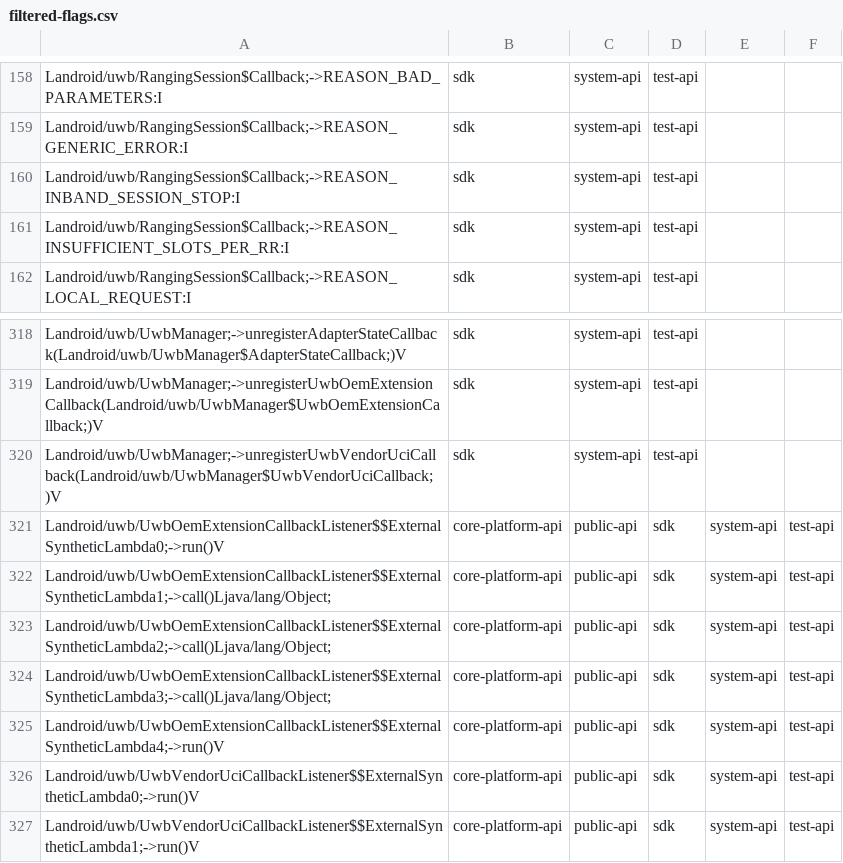
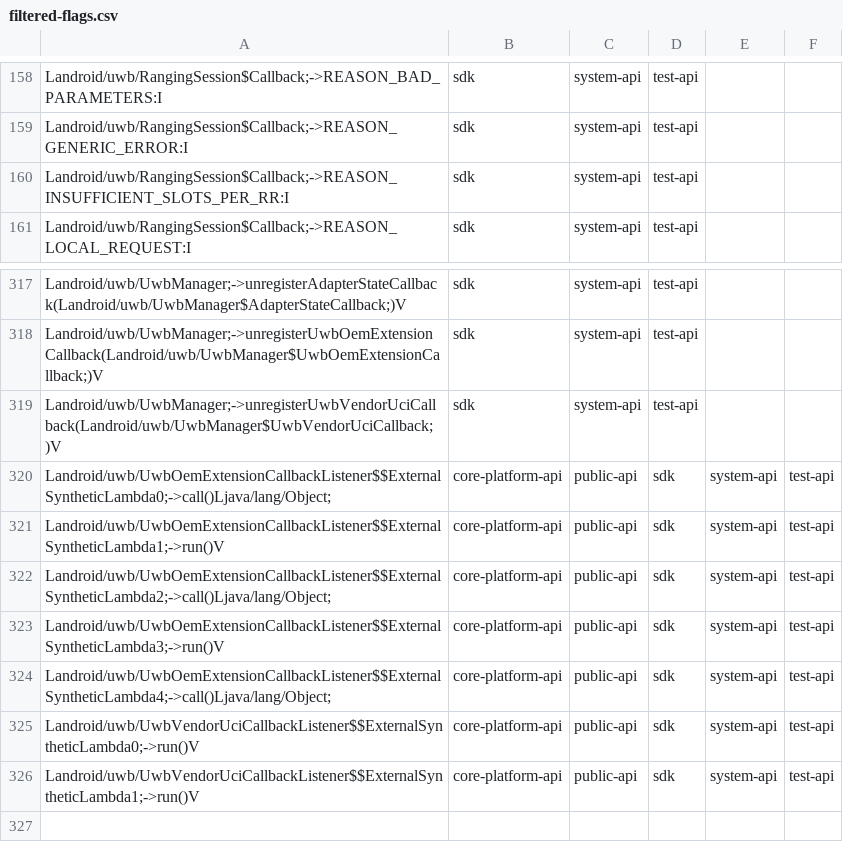
Before and after one commit to msft-mirror-aosp/platform.prebuilts.module_sdk.Uwb, a CSV file: go/current/hiddenapi/filtered-flags.csv, drawn as a sheet; only a part is shown, gaps mark what is left out.

```diff
--- a/go/current/hiddenapi/filtered-flags.csv
+++ b/go/current/hiddenapi/filtered-flags.csv
@@ -159,3 +159,2 @@ Landroid/uwb/RangingSession$Callback;->REASON_BAD_PARAMETERS:I,sdk,system-api,te
 Landroid/uwb/RangingSession$Callback;->REASON_GENERIC_ERROR:I,sdk,system-api,test-api
-Landroid/uwb/RangingSession$Callback;->REASON_INBAND_SESSION_STOP:I,sdk,system-api,test-api
 Landroid/uwb/RangingSession$Callback;->REASON_INSUFFICIENT_SLOTS_PER_RR:I,sdk,system-api,test-api
@@ -320,7 +319,7 @@ Landroid/uwb/UwbManager;->unregisterUwbOemExtensionCallback(Landroid/uwb/UwbMana
 Landroid/uwb/UwbManager;->unregisterUwbVendorUciCallback(Landroid/uwb/UwbManager$UwbVendorUciCallback;)V,sdk,system-api,test-api
-Landroid/uwb/UwbOemExtensionCallbackListener$$ExternalSyntheticLambda0;->run()V,core-platform-api,public-api,sdk,system-api,test-api
-Landroid/uwb/UwbOemExtensionCallbackListener$$ExternalSyntheticLambda1;->call()Ljava/lang/Object;,core-platform-api,public-api,sdk,system-api,test-api
+Landroid/uwb/UwbOemExtensionCallbackListener$$ExternalSyntheticLambda0;->call()Ljava/lang/Object;,core-platform-api,public-api,sdk,system-api,test-api
+Landroid/uwb/UwbOemExtensionCallbackListener$$ExternalSyntheticLambda1;->run()V,core-platform-api,public-api,sdk,system-api,test-api
 Landroid/uwb/UwbOemExtensionCallbackListener$$ExternalSyntheticLambda2;->call()Ljava/lang/Object;,core-platform-api,public-api,sdk,system-api,test-api
-Landroid/uwb/UwbOemExtensionCallbackListener$$ExternalSyntheticLambda3;->call()Ljava/lang/Object;,core-platform-api,public-api,sdk,system-api,test-api
-Landroid/uwb/UwbOemExtensionCallbackListener$$ExternalSyntheticLambda4;->run()V,core-platform-api,public-api,sdk,system-api,test-api
+Landroid/uwb/UwbOemExtensionCallbackListener$$ExternalSyntheticLambda3;->run()V,core-platform-api,public-api,sdk,system-api,test-api
+Landroid/uwb/UwbOemExtensionCallbackListener$$ExternalSyntheticLambda4;->call()Ljava/lang/Object;,core-platform-api,public-api,sdk,system-api,test-api
 Landroid/uwb/UwbVendorUciCallbackListener$$ExternalSyntheticLambda0;->run()V,core-platform-api,public-api,sdk,system-api,test-api
```
Also changed, not shown: go/current/hiddenapi/filtered-stub-flags.csv, 9 other files.
